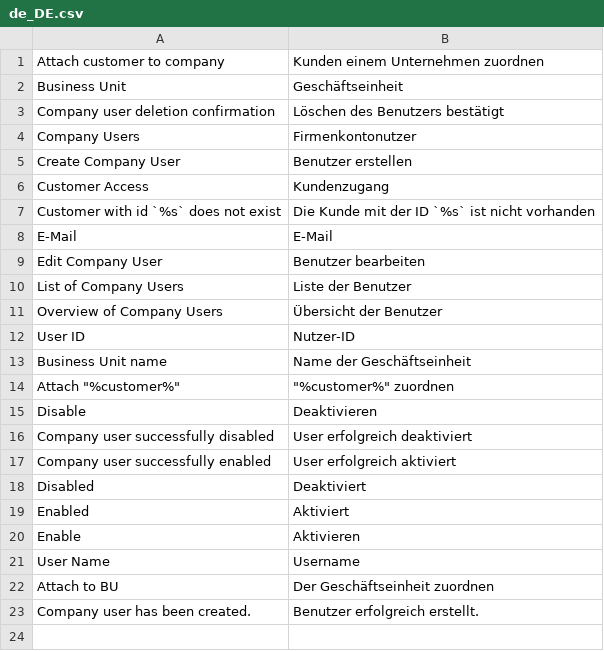
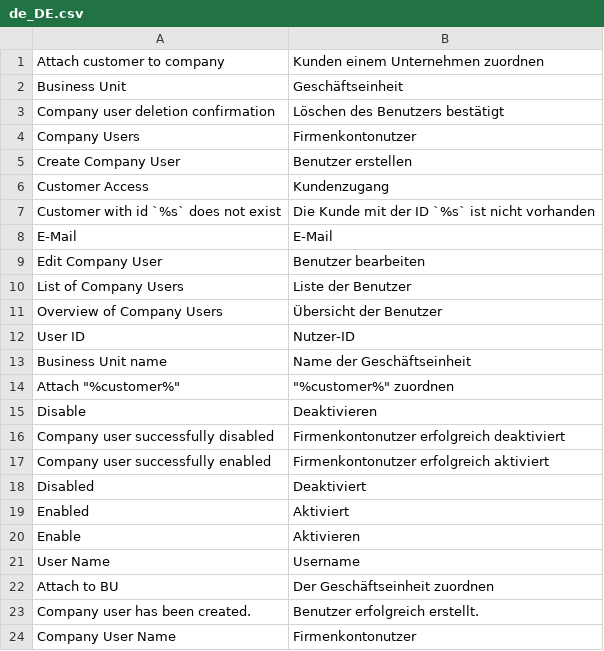
Before and after one commit to spryker/company-user-gui, a CSV file: data/translation/Zed/de_DE.csv, drawn as a sheet.

Commit message:
PS-10063 Updated translations

```diff
--- a/data/translation/Zed/de_DE.csv
+++ b/data/translation/Zed/de_DE.csv
@@ -15,4 +15,4 @@ E-Mail,E-Mail
 Disable,Deaktivieren
-"Company user successfully disabled","User erfolgreich deaktiviert"
-"Company user successfully enabled","User erfolgreich aktiviert"
+"Company user successfully disabled","Firmenkontonutzer erfolgreich deaktiviert"
+"Company user successfully enabled","Firmenkontonutzer erfolgreich aktiviert"
 Disabled,Deaktiviert
@@ -23 +23,2 @@ Enable,Aktivieren
 "Company user has been created.","Benutzer erfolgreich erstellt."
+"Company User Name",Firmenkontonutzer
```
Also changed, not shown: data/translation/Zed/en_US.csv, 1 other file.
